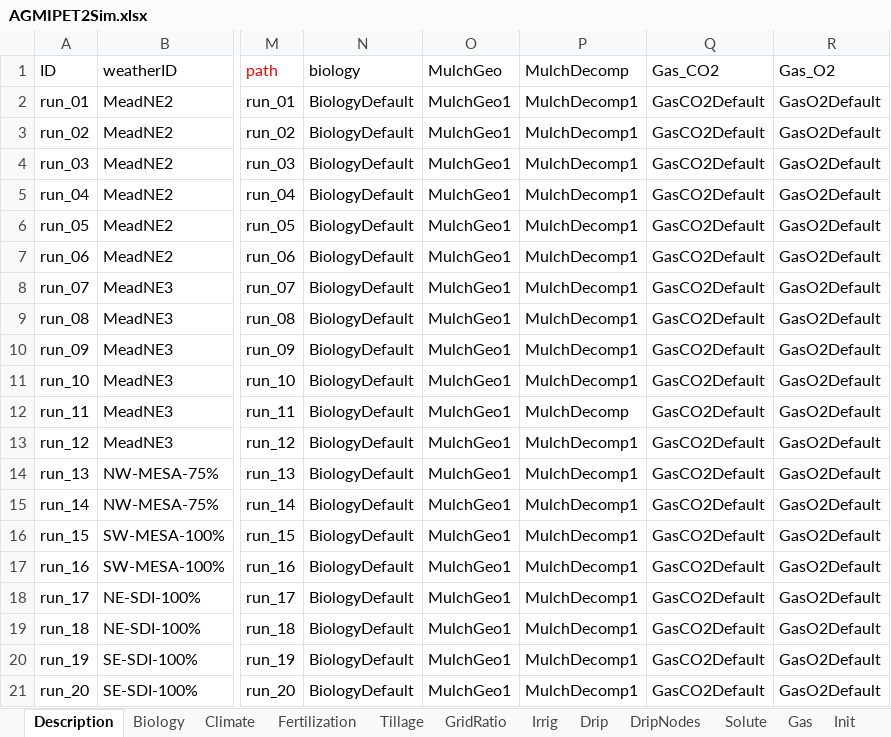
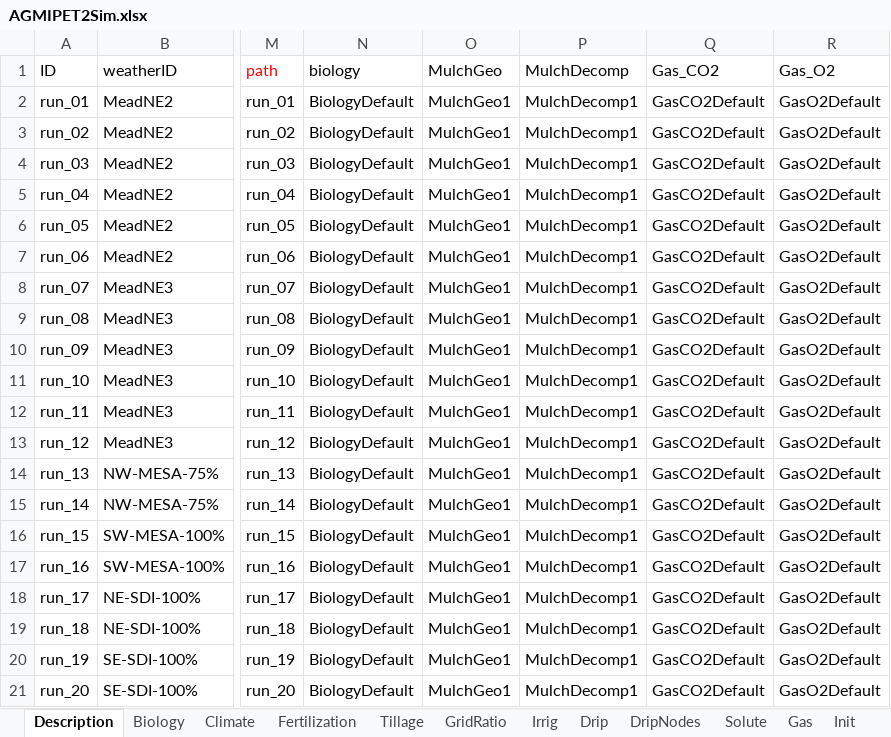
Before and after one commit to USDA-ARS-ACSL/ExcelInterface, an Excel workbook: Example input/AgmipET2/AGMIPET2Sim.xlsx, sheet Description, drawn as a sheet; only a part is shown, gaps mark what is left out; values as stored, in another font and other column widths than the file's, no borders; the diff names each change by its address in the sheet, - before the commit and + after, or states it on an @@ line.

```diff
--- a/Example input/AgmipET2/AGMIPET2Sim.xlsx (sheet Description)
+++ b/Example input/AgmipET2/AGMIPET2Sim.xlsx (sheet Description)
-P12 (MulchDecomp): MulchDecomp
+P12 (MulchDecomp): MulchDecomp1
```
Also changed, not shown: 1 other file.
